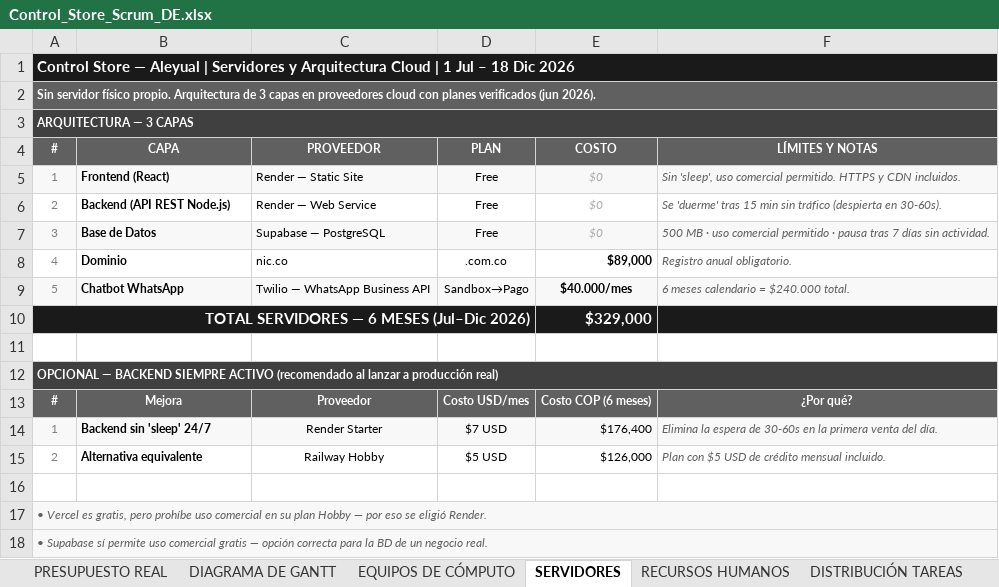
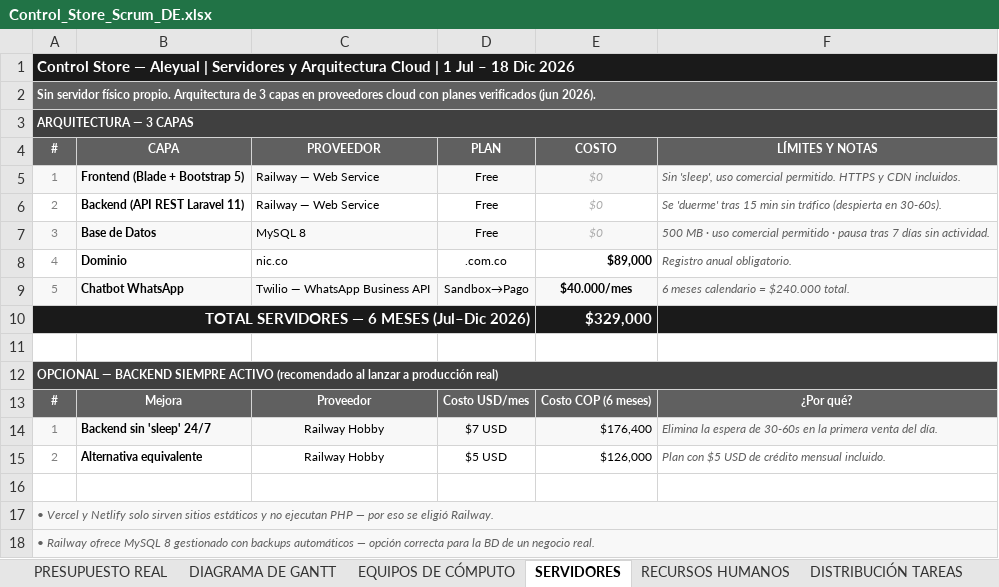
Before and after one commit to brayangtr13-blip/proyecto_grado_alexander, an Excel workbook: _docs_/trim02/03_estimación_costos/Control_Store_Scrum_DE.xlsx, sheet SERVIDORES, drawn as a sheet; values as stored, in another font and other column widths than the file's, no borders; the diff names each change by its address in the sheet, - before the commit and + after, or states it on an @@ line.

Commit message:
Migrar documentacion a PHP 8.2 + Laravel 11 + MySQL 8

```diff
--- a/_docs_/trim02/03_estimación_costos/Control_Store_Scrum_DE.xlsx (sheet SERVIDORES)
+++ b/_docs_/trim02/03_estimación_costos/Control_Store_Scrum_DE.xlsx (sheet SERVIDORES)
-B5 (CAPA): Frontend (React)
+B5 (CAPA): Frontend (Blade + Bootstrap 5)
-C5 (PROVEEDOR): Render — Static Site
+C5 (PROVEEDOR): Railway — Web Service
-B6 (CAPA): Backend (API REST Node.js)
+B6 (CAPA): Backend (API REST Laravel 11)
-C6 (PROVEEDOR): Render — Web Service
+C6 (PROVEEDOR): Railway — Web Service
-C7 (PROVEEDOR): Supabase — PostgreSQL
+C7 (PROVEEDOR): MySQL 8
-C14 (PROVEEDOR): Render Starter
+C14 (PROVEEDOR): Railway Hobby
-A17 (#): • Vercel es gratis, pero prohíbe uso comercial en su plan Hobby — por eso se eligió Render.
+A17 (#): • Vercel y Netlify solo sirven sitios estáticos y no ejecutan PHP — por eso se eligió Railway.
-A18 (#): • Supabase sí permite uso comercial gratis — opción…
+A18 (#): • Railway ofrece MySQL 8 gestionado con backups automáticos — opción…
```
Also changed, not shown: sheet PRESUPUESTO REAL, sheet DISTRIBUCIÓN TAREAS, sheet PRODUCT BACKLOG, sheet GANTT SCRUM, sheet SCRUM TEAM, sheet DIAGRAMA DE GANTT, 3 more sheets, _docs_/trim01/04_requisitos/CS_RequistosFuncionales_Matrix_.xlsx, _docs_/trim02/03_estimación_costos/Aleyual_Gantt_Completo.xlsx, 7 other files.
